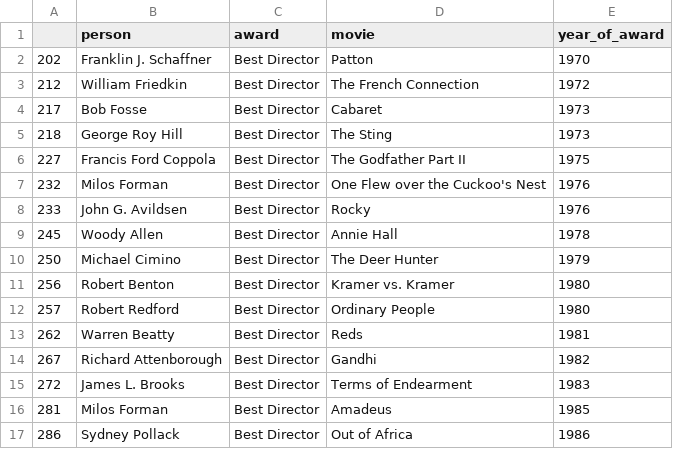
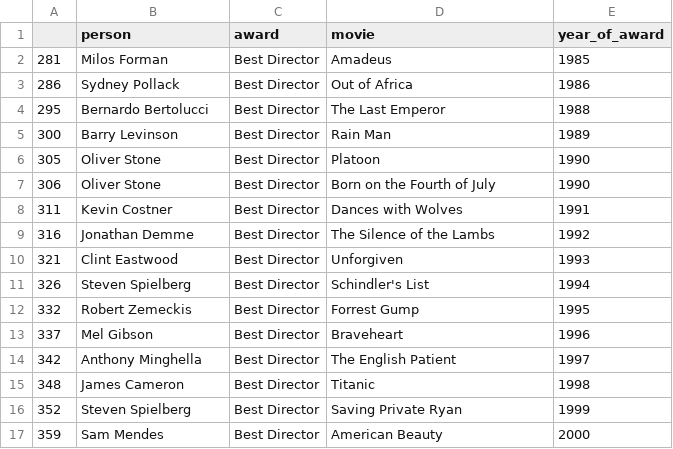
Before and after one commit to seanhoffman76/ETL_Project, a CSV file: actor_oscars.csv, drawn as a sheet; only a part is shown; the shorter side is filled out with more unchanged rows.

```diff
--- a/actor_oscars.csv
+++ b/actor_oscars.csv
@@ -1,16 +1,2 @@
 ,person,award,movie,year_of_award
-202,Franklin J. Schaffner,Best Director,Patton,1970
-212,William Friedkin,Best Director,The French Connection,1972
-217,Bob Fosse,Best Director,Cabaret,1973
-218,George Roy Hill,Best Director,The Sting,1973
-227,Francis Ford Coppola,Best Director,The Godfather Part II,1975
-232,Milos Forman,Best Director,One Flew over the Cuckoo's Nest,1976
-233,John G. Avildsen,Best Director,Rocky,1976
-245,Woody Allen,Best Director,Annie Hall,1978
-250,Michael Cimino,Best Director,The Deer Hunter,1979
-256,Robert Benton,Best Director,Kramer vs. Kramer,1980
-257,Robert Redford,Best Director,Ordinary People,1980
-262,Warren Beatty,Best Director,Reds,1981
-267,Richard Attenborough,Best Director,Gandhi,1982
-272,James L. Brooks,Best Director,Terms of Endearment,1983
 281,Milos Forman,Best Director,Amadeus,1985
```
Also changed, not shown: actress_oscars.csv, director_oscars.csv, 2 other files.
